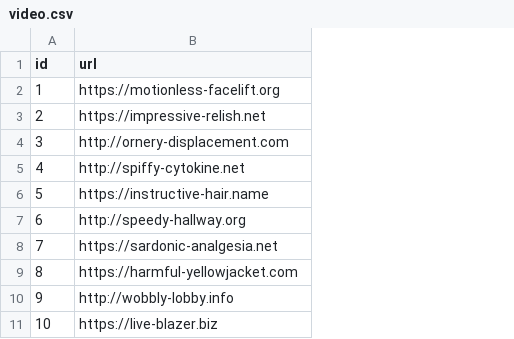
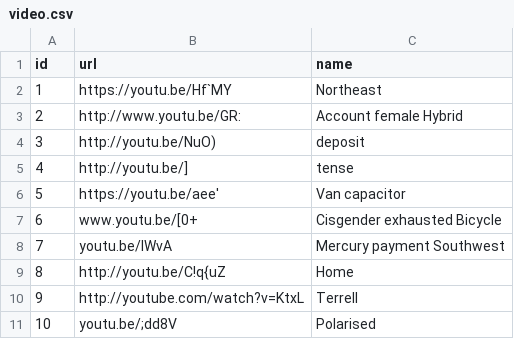
Before and after one commit to kevinwheeler/randomvideo, a CSV file: src/main/resources/config/liquibase/fake-data/video.csv, drawn as a sheet; the diff names each change by its address in the sheet, - before the commit and + after, or states it on an @@ line.

```diff
--- a/src/main/resources/config/liquibase/fake-data/video.csv
+++ b/src/main/resources/config/liquibase/fake-data/video.csv
+column C (name), rows 2-11: Northeast | Account female Hybrid | deposit | tense | Van capacitor | Cisgender exhausted Bicycle | Mercury payment Southwest | Home | Terrell | Polarised
-B2 (url): https://motionless-facelift.org
+B2 (url): https://youtu.be/Hf`MY
-B3 (url): https://impressive-relish.net
+B3 (url): http://www.youtu.be/GR:
-B4 (url): http://ornery-displacement.com
+B4 (url): http://youtu.be/NuO)
-B5 (url): http://spiffy-cytokine.net
+B5 (url): http://youtu.be/]
-B6 (url): https://instructive-hair.name
+B6 (url): https://youtu.be/aee'
-B7 (url): http://speedy-hallway.org
+B7 (url): www.youtu.be/[0+
-B8 (url): https://sardonic-analgesia.net
+B8 (url): youtu.be/lWvA
-B9 (url): https://harmful-yellowjacket.com
+B9 (url): http://youtu.be/C!q{uZ
-B10 (url): http://wobbly-lobby.info
+B10 (url): http://youtube.com/watch?v=KtxL
-B11 (url): https://live-blazer.biz
+B11 (url): youtu.be/;dd8V
```
Also changed, not shown: 39 other files.
